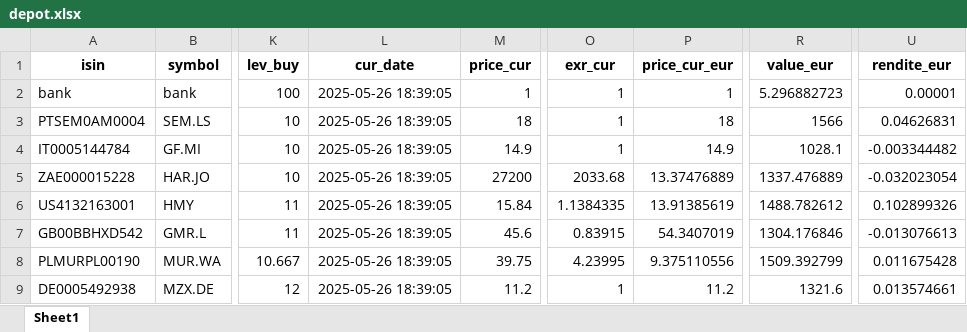
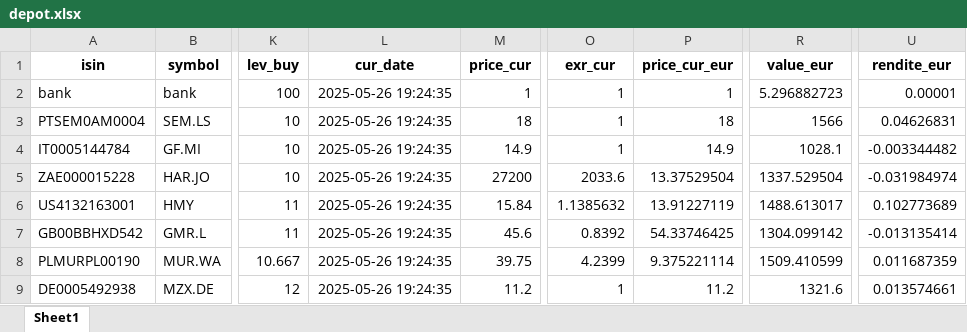
Before and after one commit to ThorstenBLN/stocks, an Excel workbook: data/depot.xlsx, sheet Sheet1, drawn as a sheet; only a part is shown, gaps mark what is left out; values as stored, in another font and other column widths than the file's, no borders; the diff names each change by its address in the sheet, - before the commit and + after, or states it on an @@ line.

```diff
--- a/data/depot.xlsx (sheet Sheet1)
+++ b/data/depot.xlsx (sheet Sheet1)
-L2:L9 (cur_date): 2025-05-26 18:39:05
+L2:L9 (cur_date): 2025-05-26 19:24:35
-O5 (exr_cur): 2033.68
+O5 (exr_cur): 2033.6
-P5 (price_cur_eur): 13.37476889
+P5 (price_cur_eur): 13.37529504
-R5 (value_eur): 1337.476889
+R5 (value_eur): 1337.529504
-U5 (rendite_eur): -0.032023054
+U5 (rendite_eur): -0.031984974
-O6 (exr_cur): 1.1384335
+O6 (exr_cur): 1.1385632
-P6 (price_cur_eur): 13.91385619
+P6 (price_cur_eur): 13.91227119
-R6 (value_eur): 1488.782612
+R6 (value_eur): 1488.613017
-U6 (rendite_eur): 0.102899326
+U6 (rendite_eur): 0.102773689
-O7 (exr_cur): 0.83915
+O7 (exr_cur): 0.8392
-P7 (price_cur_eur): 54.3407019
+P7 (price_cur_eur): 54.33746425
-R7 (value_eur): 1304.176846
+R7 (value_eur): 1304.099142
-U7 (rendite_eur): -0.013076613
+U7 (rendite_eur): -0.013135414
-O8 (exr_cur): 4.23995
+O8 (exr_cur): 4.2399
-P8 (price_cur_eur): 9.375110556
+P8 (price_cur_eur): 9.375221114
-R8 (value_eur): 1509.392799
+R8 (value_eur): 1509.410599
-U8 (rendite_eur): 0.011675428
+U8 (rendite_eur): 0.011687359
```
Also changed, not shown: data/depot_hist.xlsx, data/transactions.xlsx.
